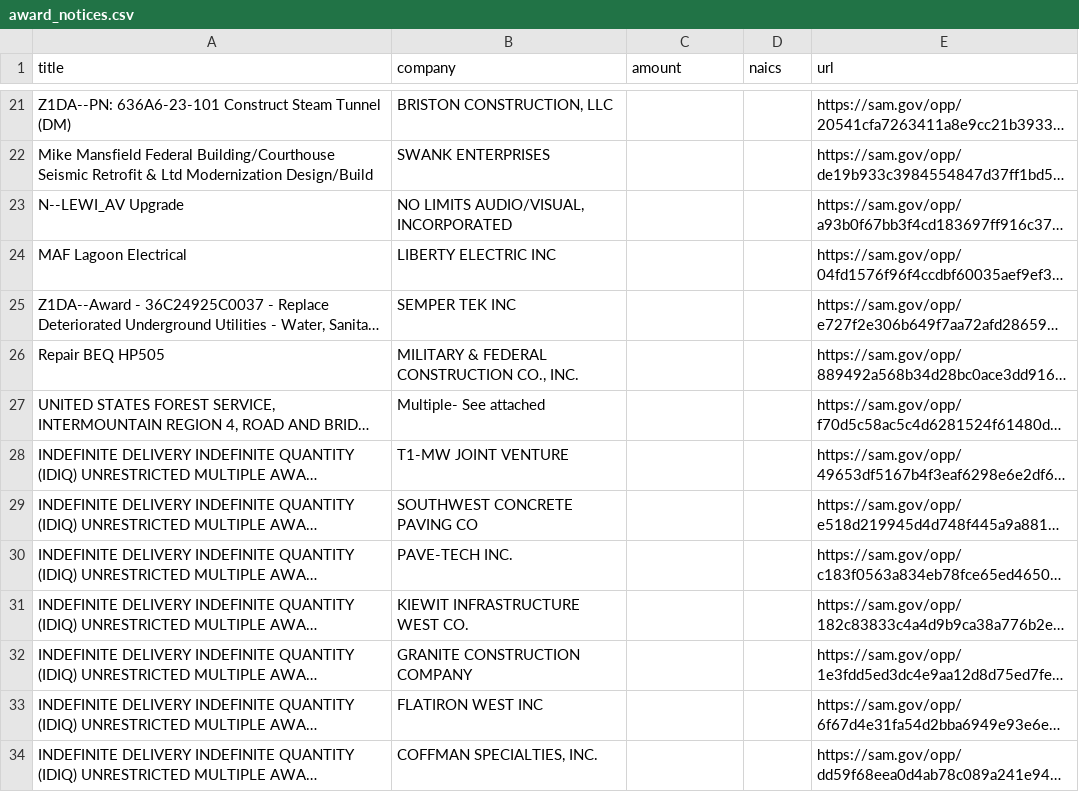
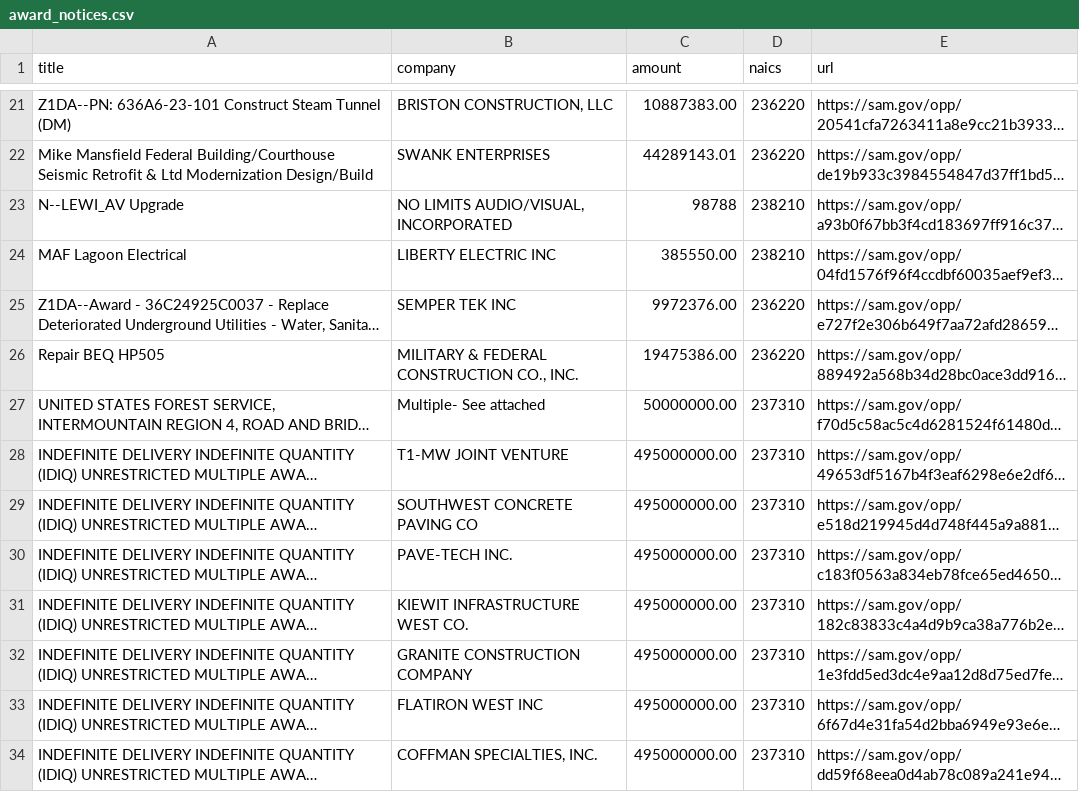
Before and after one commit to 24SVEN/samgov-scraper, a CSV file: award_notices.csv, drawn as a sheet; only a part is shown, gaps mark what is left out; long unchanged cells end in …; the diff covers the shown part only; the diff names each change by its address in the sheet, - before the commit and + after, or states it on an @@ line.

```diff
--- a/award_notices.csv
+++ b/award_notices.csv
-C21 (amount): (empty)
+C21 (amount): 10887383.00
-D21:D22 (naics): (empty)
+D21:D22 (naics): 236220
-C22 (amount): (empty)
+C22 (amount): 44289143.01
-C23 (amount): (empty)
+C23 (amount): 98788
-D23:D24 (naics): (empty)
+D23:D24 (naics): 238210
-C24 (amount): (empty)
+C24 (amount): 385550.00
-C25 (amount): (empty)
+C25 (amount): 9972376.00
-D25:D26 (naics): (empty)
+D25:D26 (naics): 236220
-C26 (amount): (empty)
+C26 (amount): 19475386.00
-C27 (amount): (empty)
+C27 (amount): 50000000.00
-D27:D34 (naics): (empty)
+D27:D34 (naics): 237310
-C28:C34 (amount): (empty)
+C28:C34 (amount): 495000000.00
```
Also changed, not shown: 106 edited cells elsewhere in this file, 1 other file.
